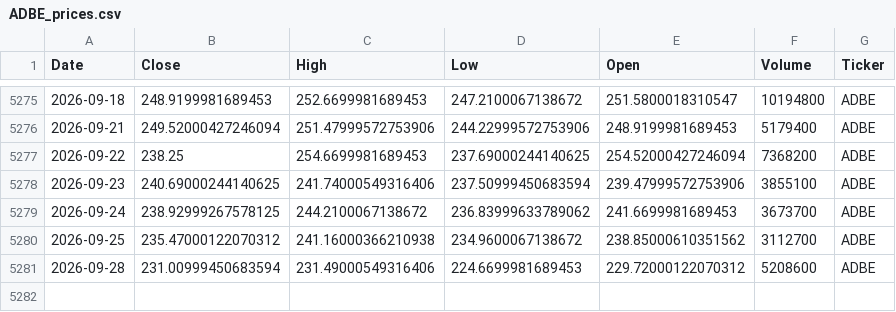
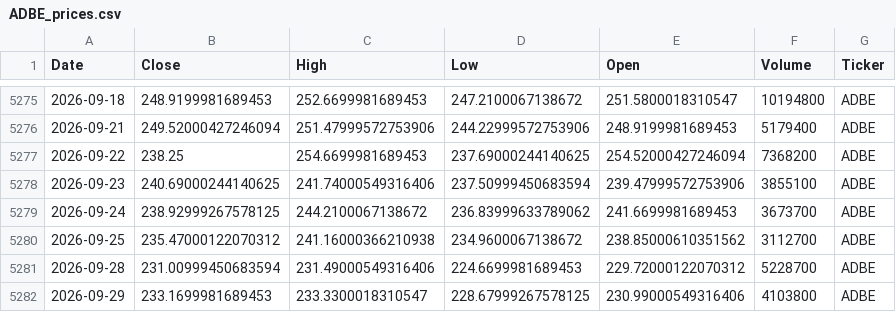
Before and after one commit to houdamouradi/finance-data-auto, a CSV file: data/ADBE_prices.csv, drawn as a sheet; only a part is shown, gaps mark what is left out.

```diff
--- a/data/ADBE_prices.csv
+++ b/data/ADBE_prices.csv
@@ -5280,2 +5280,3 @@ Date,Close,High,Low,Open,Volume,Ticker
 2026-09-25,235.47000122070312,241.16000366210938,234.9600067138672,238.85000610351562,3112700,ADBE
-2026-09-28,231.00999450683594,231.49000549316406,224.6699981689453,229.72000122070312,5208600,ADBE
+2026-09-28,231.00999450683594,231.49000549316406,224.6699981689453,229.72000122070312,5228700,ADBE
+2026-09-29,233.1699981689453,233.3300018310547,228.67999267578125,230.99000549316406,4103800,ADBE
```
Also changed, not shown: data/AMZN_prices.csv, data/CRM_prices.csv, 7 other files.
